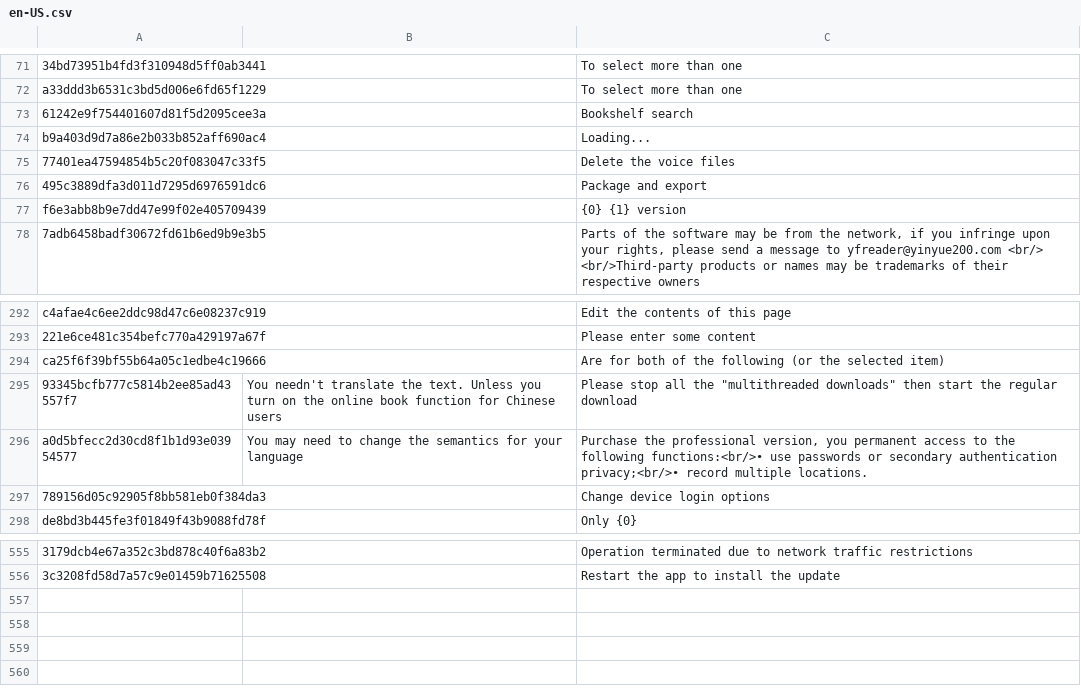
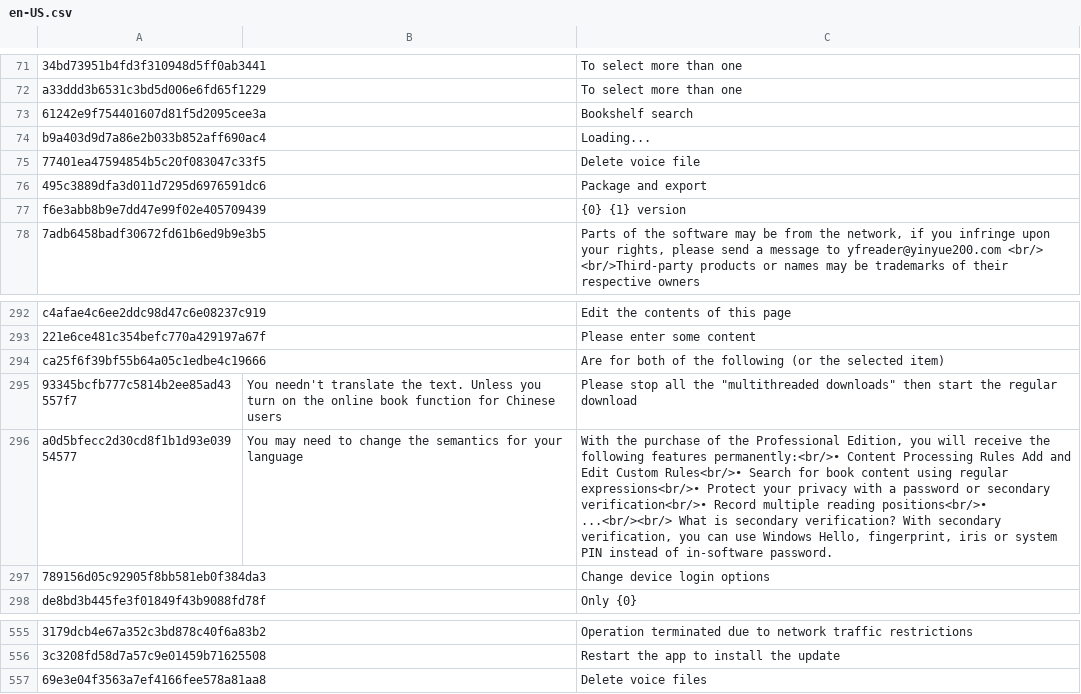
Before and after one commit to yinyue200/FlyReaderTranslation, a CSV file: FlyReaderMultilingualResourcesSolution/WebApplication1/en-US.csv, drawn as a sheet; only a part is shown, gaps mark what is left out; the diff names each change by its address in the sheet, - before the commit and + after, or states it on an @@ line.

Commit message:
update contents

```diff
--- a/FlyReaderMultilingualResourcesSolution/WebApplication1/en-US.csv
+++ b/FlyReaderMultilingualResourcesSolution/WebApplication1/en-US.csv
-C75: Delete the voice files
+C75: Delete voice file
-C296: Purchase the professional version, you permanent access to the following functions:<br/>• use passwords or secondary authentication privacy;<br/>• record multiple locations.
+C296: With the purchase of the Professional Edition, you will receive the following features permanently:<br/>• Content Processing Rules Add and Edit Custom Rules<br/>• Search for book content using regular expressions<br/>• Protect your privacy with a password or secondary verification<br/>• Record multiple reading positions<br/>• ...<br/><br/> What is secondary verification? With secondary verification, you can use Windows Hello, fingerprint, iris or system PIN instead of in-software password.
+row 557: 69e3e04f3563a7ef4166fee578a81aa8 |  | Delete voice files
```
Also changed, not shown: FlyReaderMultilingualResourcesSolution/WebApplication1/de.csv, FlyReaderMultilingualResourcesSolution/WebApplication1/fi.csv, 21 other files.
